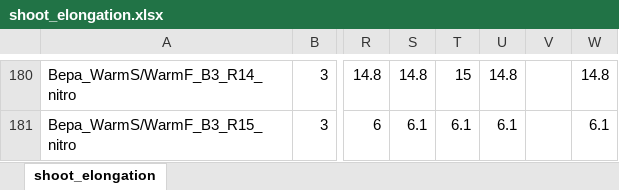
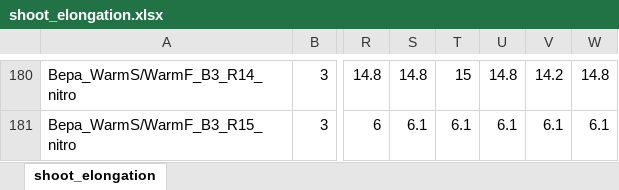
Before and after one commit to christophe-rd/fuelinex, an Excel workbook: data/shoot_elongation/shoot_elongation.xlsx, sheet shoot_elongation, drawn as a sheet; only a part is shown, gaps mark what is left out; values as stored, in another font and other column widths than the file's, no borders; table styles not drawn; the diff covers the shown part only; the diff names each change by its address in the sheet, - before the commit and + after, or states it on an @@ line.

```diff
--- a/data/shoot_elongation/shoot_elongation.xlsx (sheet shoot_elongation)
+++ b/data/shoot_elongation/shoot_elongation.xlsx (sheet shoot_elongation)
-V180: (empty)
+V180: 14.2
-V181: (empty)
+V181: 6.1
```
Also changed, not shown: 28 edited cells elsewhere in this sheet.
